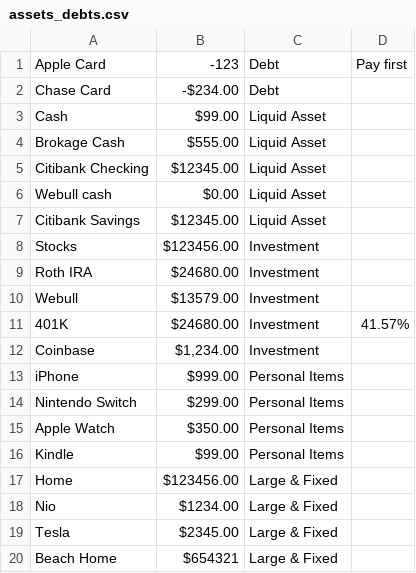
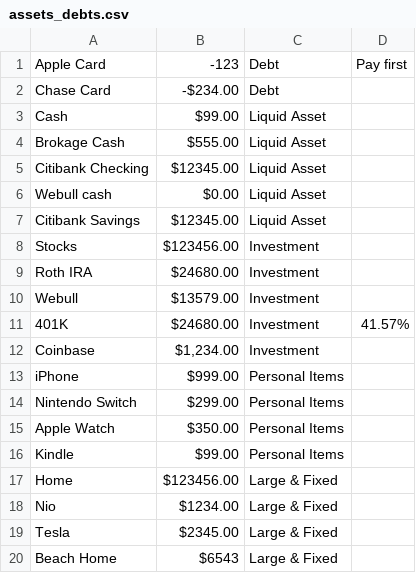
Before and after one commit to wenbinwu85/personal-finance-tracker, a CSV file: data/assets_debts.csv, drawn as a sheet.

```diff
--- a/data/assets_debts.csv
+++ b/data/assets_debts.csv
@@ -19,2 +19,2 @@ Nio,$1234.00,Large & Fixed,
 Tesla,$2345.00,Large & Fixed,
-Beach Home,$654321,Large & Fixed,
+Beach Home,$6543,Large & Fixed,
```
Also changed, not shown: data/budget.csv, 3 other files.
